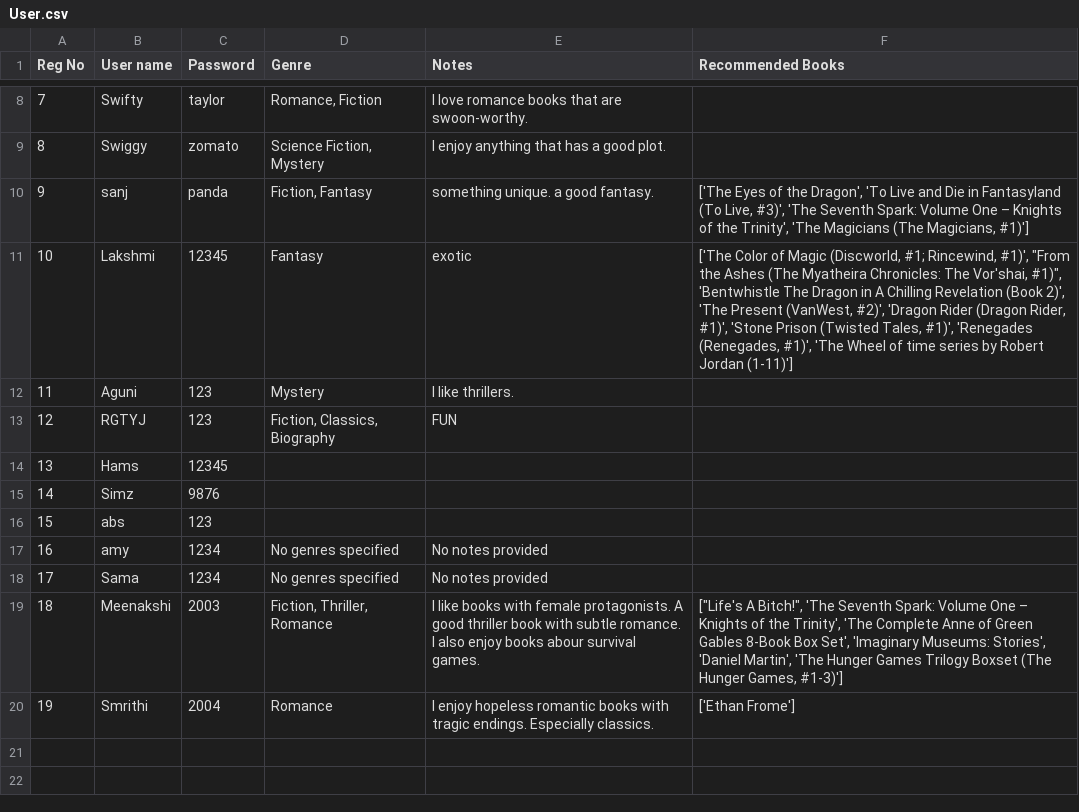
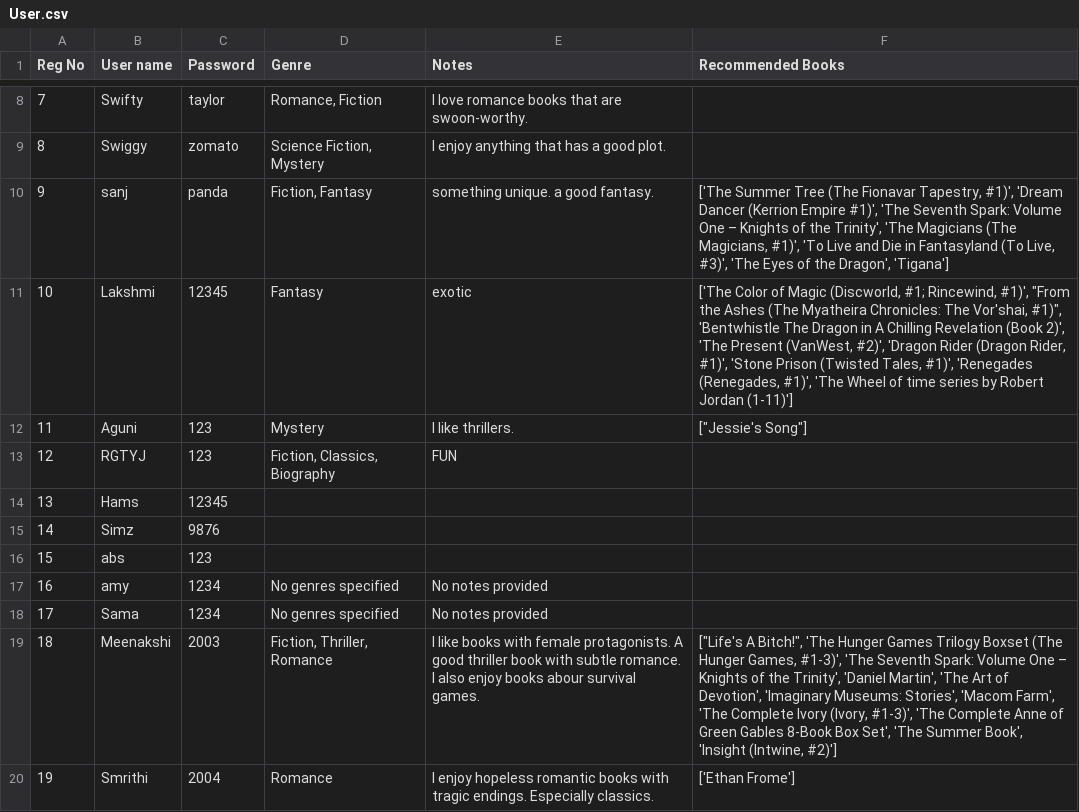
Before and after one commit to Meenakshi-Saju/book-recommend, a CSV file: backend/User.csv, drawn as a sheet; only a part is shown, gaps mark what is left out.

```diff
--- a/backend/User.csv
+++ b/backend/User.csv
@@ -9,5 +9,5 @@ Reg No,User name,Password,Genre,Notes,Recommended Books
 8,Swiggy,zomato,"Science Fiction, Mystery",I enjoy anything that has a good plot.,
-9,sanj,panda,"Fiction, Fantasy",something unique. a good fantasy. ,"['The Eyes of the Dragon', 'To Live and Die in Fantasyland (To Live, #3)', 'The Seventh Spark: Volume One – Knights of the Trinity', 'The Magicians (The Magicians, #1)']"
+9,sanj,panda,"Fiction, Fantasy",something unique. a good fantasy. ,"['The Summer Tree (The Fionavar Tapestry, #1)', 'Dream Dancer (Kerrion Empire #1)', 'The Seventh Spark: Volume One – Knights of the Trinity', 'The Magicians (The Magicians, #1)', 'To Live and Die in Fantasyland (To Live, #3)', 'The Eyes of the Dragon', 'Tigana']"
 10,Lakshmi,12345,Fantasy,exotic,"['The Color of Magic (Discworld, #1; Rincewind, #1)', ""From the Ashes (The Myatheira Chronicles: The Vor'shai, #1)"", 'Bentwhistle The Dragon in A Chilling Revelation (Book 2)', 'The Present (VanWest, #2)', 'Dragon Rider (Dragon Rider, #1)', 'Stone Prison (Twisted Tales, #1)', 'Renegades (Renegades, #1)', 'The Wheel of time series by Robert Jordan (1-11)']"
-11,Aguni,123,Mystery,I like thrillers.,
+11,Aguni,123,Mystery,I like thrillers.,"[""Jessie's Song""]"
 12,RGTYJ,123,"Fiction, Classics, Biography",FUN,
@@ -18,3 +18,3 @@ Reg No,User name,Password,Genre,Notes,Recommended Books
 17,Sama,1234,No genres specified,No notes provided,
-18,Meenakshi,2003,"Fiction, Thriller, Romance",I like books with female protagonists. A good thriller book with subtle romance. I also enjoy books abour survival games.,"[""Life's A Bitch!"", 'The Seventh Spark: Volume One – Knights of the Trinity', 'The Complete Anne of Green Gables 8-Book Box Set', 'Imaginary Museums: Stories', 'Daniel Martin', 'The Hunger Games Trilogy Boxset (The Hunger Games, #1-3)']"
+18,Meenakshi,2003,"Fiction, Thriller, Romance",I like books with female protagonists. A good thriller book with subtle romance. I also enjoy books abour survival games.,"[""Life's A Bitch!"", 'The Hunger Games Trilogy Boxset (The Hunger Games, #1-3)', 'The Seventh Spark: Volume One – Knights of the Trinity', 'Daniel Martin', 'The Art of Devotion', 'Imaginary Museums: Stories', 'Macom Farm', 'The Complete Ivory (Ivory, #1-3)', 'The Complete Anne of Green Gables 8-Book Box Set', 'The Summer Book', 'Insight (Intwine, #2)']"
 19,Smrithi,2004,Romance,I enjoy hopeless romantic books with tragic endings. Especially classics.,['Ethan Frome']
```
Also changed, not shown: 1 other file.
